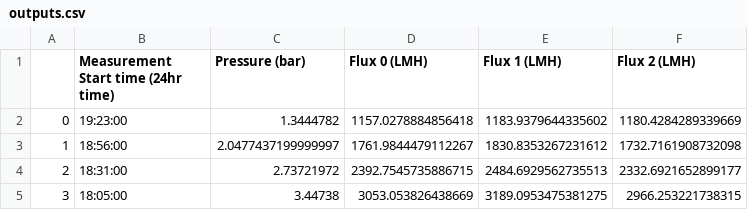
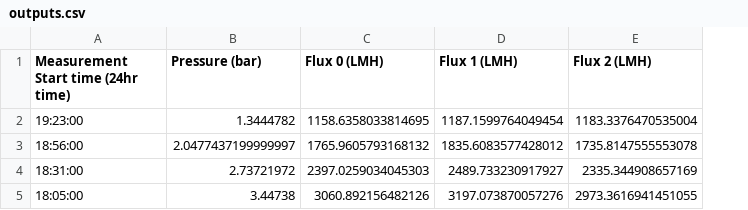
Before and after one commit to Timothy-J-Warner/membrane-flux-analysis-tool, a CSV file: outputs.csv, drawn as a sheet; removed rows and columns are numbered as before the commit, all else as after; the diff names each change by its address in the sheet, - before the commit and + after, or states it on an @@ line.

```diff
--- a/outputs.csv
+++ b/outputs.csv
-column A, rows 2-5: 0 | 1 | 2 | 3
-C2 (Flux 0 (LMH)): 1157.0278884856418
+C2 (Flux 0 (LMH)): 1158.6358033814695
-D2 (Flux 1 (LMH)): 1183.9379644335602
+D2 (Flux 1 (LMH)): 1187.1599764049454
-E2 (Flux 2 (LMH)): 1180.4284289339669
+E2 (Flux 2 (LMH)): 1183.3376470535004
-C3 (Flux 0 (LMH)): 1761.9844479112267
+C3 (Flux 0 (LMH)): 1765.9605793168132
-D3 (Flux 1 (LMH)): 1830.8353267231612
+D3 (Flux 1 (LMH)): 1835.6083577428012
-E3 (Flux 2 (LMH)): 1732.7161908732098
+E3 (Flux 2 (LMH)): 1735.8147555553078
-C4 (Flux 0 (LMH)): 2392.7545735886715
+C4 (Flux 0 (LMH)): 2397.0259034045303
-D4 (Flux 1 (LMH)): 2484.6929562735513
+D4 (Flux 1 (LMH)): 2489.733230917927
-E4 (Flux 2 (LMH)): 2332.6921652899177
+E4 (Flux 2 (LMH)): 2335.344908657169
-C5 (Flux 0 (LMH)): 3053.053826438669
+C5 (Flux 0 (LMH)): 3060.892156482126
-D5 (Flux 1 (LMH)): 3189.0953475381275
+D5 (Flux 1 (LMH)): 3197.073870057276
-E5 (Flux 2 (LMH)): 2966.253221738315
+E5 (Flux 2 (LMH)): 2973.3616941451055
```
Also changed, not shown: 4 other files.
